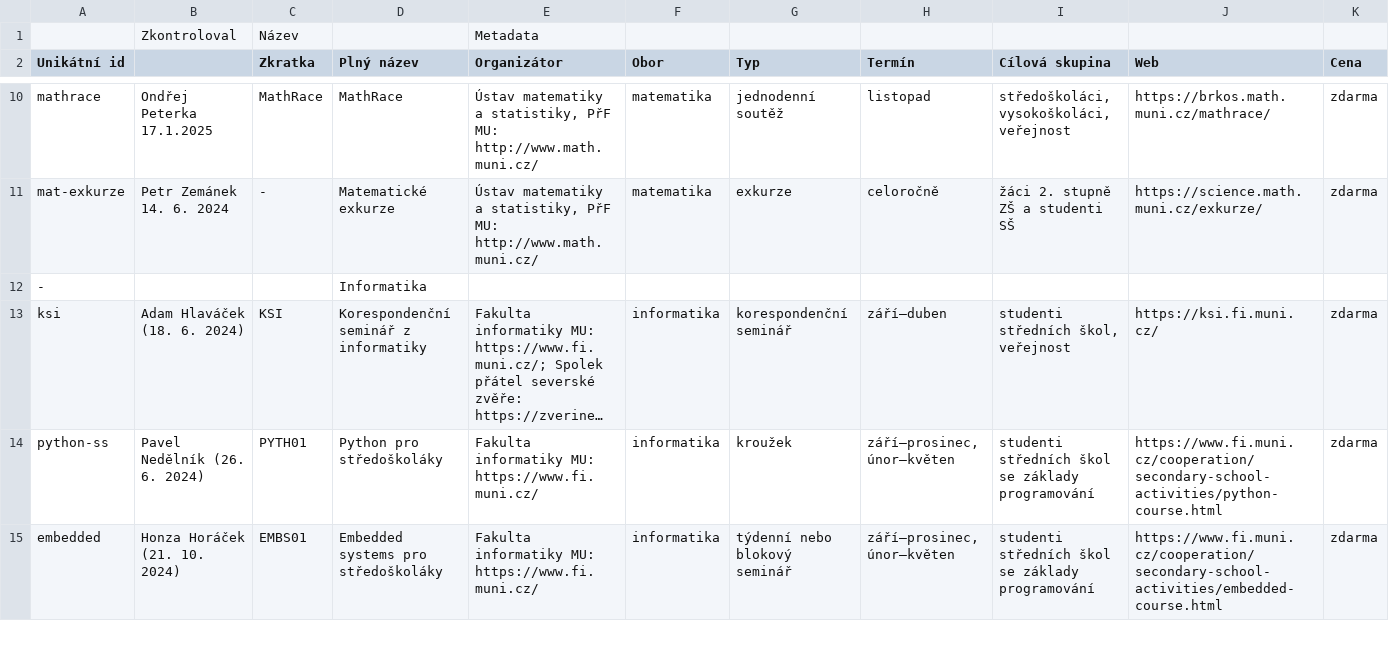
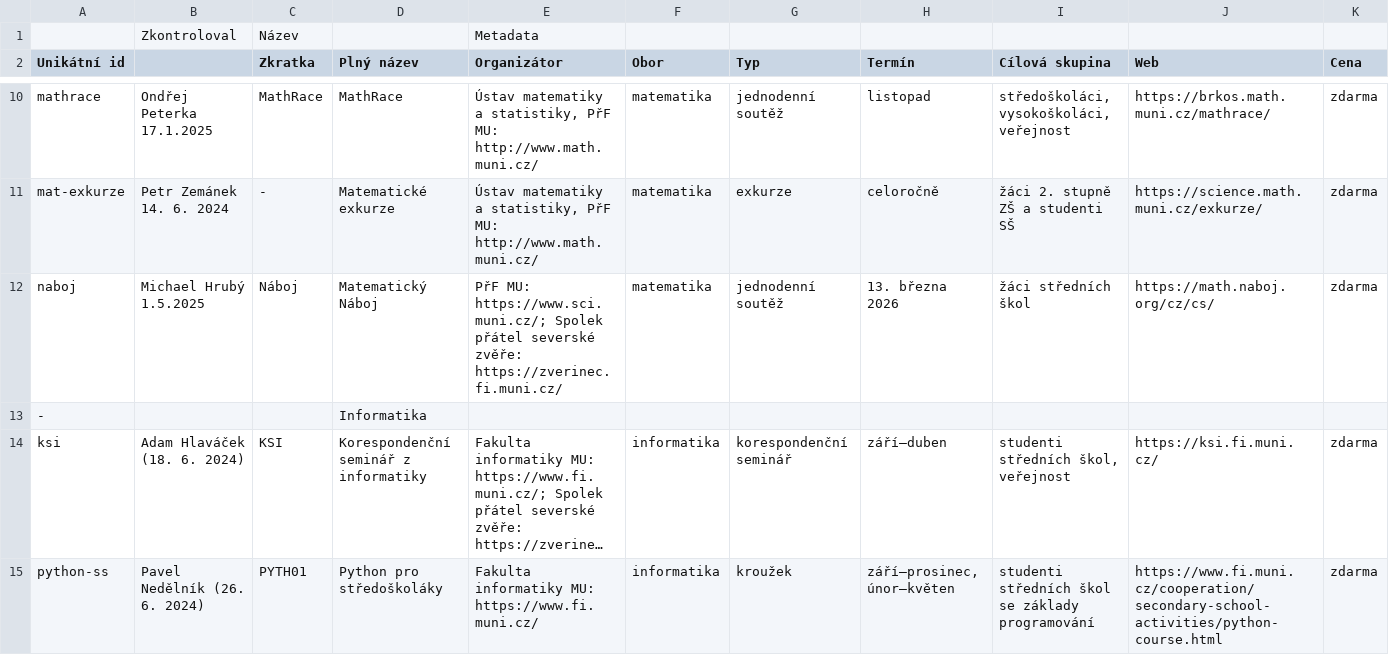
Before and after one commit to zverinec/prostredoskolaky-web, a CSV file: data/activities.csv, drawn as a sheet; only a part is shown, gaps mark what is left out; the shorter side is filled out with more unchanged rows; long unchanged cells end in …; rows hold the shown columns only; the diff names each change by its address in the sheet, - before the commit and + after, or states it on an @@ line.

Commit message:
Events: add Naboj.

```diff
--- a/data/activities.csv
+++ b/data/activities.csv
+row 12: naboj | Michael Hrubý 1.5.2025 | Náboj | Matematický Náboj | PřF MU: https://www.sci.muni.cz/; Spolek přátel severské zvěře: https://zverinec.fi.muni.cz/ | matematika | jednodenní soutěž | 13. března 2026 | žáci středních škol | https://math.naboj.org/cz/cs/ | zdarma
```
Also changed, not shown: 2 other files.
